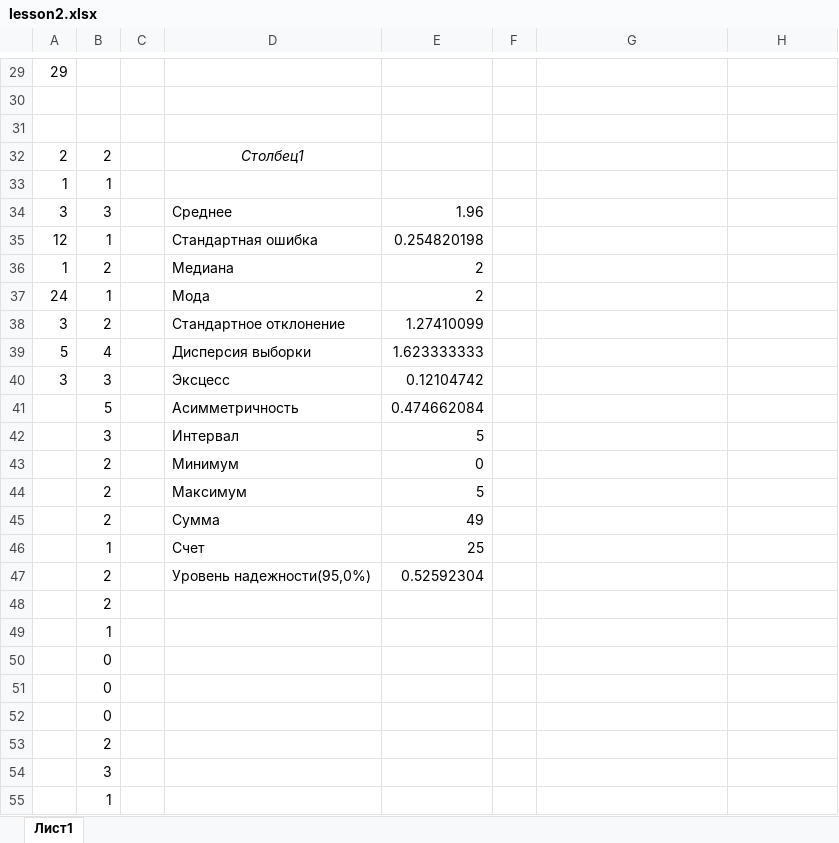
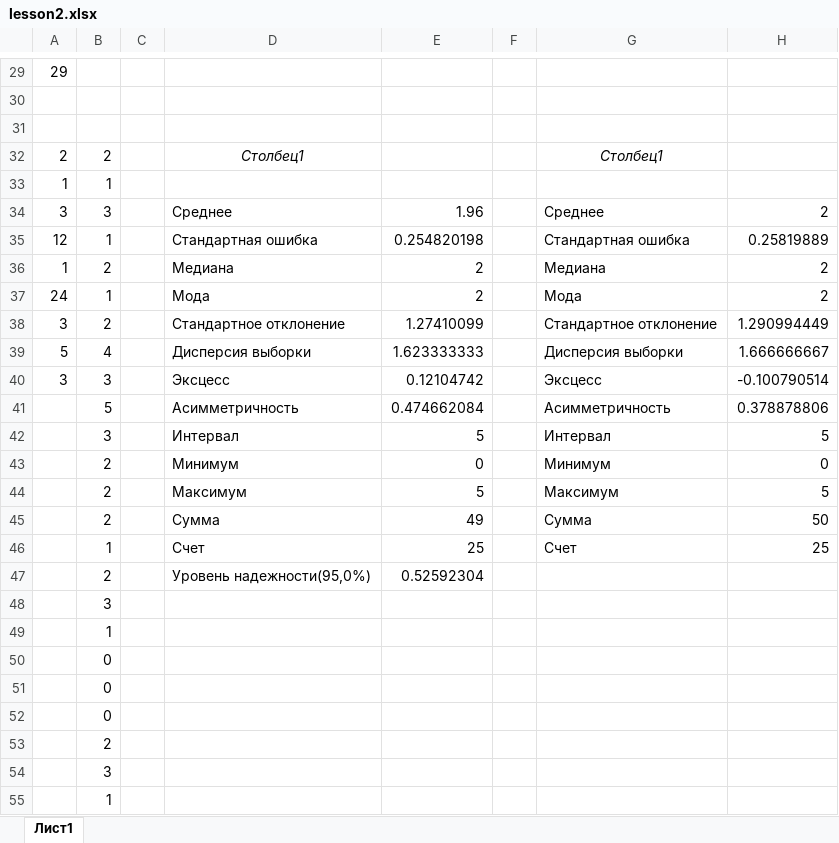
Before and after one commit to Dranikf/CMES, an Excel workbook: lesson2/lesson2.xlsx, sheet Лист1, drawn as a sheet; only a part is shown, gaps mark what is left out; values as stored, in another font and other column widths than the file's, no borders; charts and pictures not drawn; the diff names each change by its address in the sheet, - before the commit and + after, or states it on an @@ line.

Commit message:
lab1 + hw lesson2 + scripts start

```diff
--- a/lesson2/lesson2.xlsx (sheet Лист1)
+++ b/lesson2/lesson2.xlsx (sheet Лист1)
-G32: (empty)
+G32: Столбец1
-G34: (empty)
+G34: Среднее
-H34: (empty)
+H34: 2
-G35: (empty)
+G35: Стандартная ошибка
-H35: (empty)
+H35: 0.25819889
-G36: (empty)
+G36: Медиана
-H36:H37: (empty)
+H36:H37: 2
-G37: (empty)
+G37: Мода
-G38: (empty)
+G38: Стандартное отклонение
-H38: (empty)
+H38: 1.290994449
-G39: (empty)
+G39: Дисперсия выборки
-H39: (empty)
+H39: 1.666666667
-G40: (empty)
+G40: Эксцесс
-H40: (empty)
+H40: -0.100790514
-G41: (empty)
+G41: Асимметричность
-H41: (empty)
+H41: 0.378878806
-G42: (empty)
+G42: Интервал
-H42: (empty)
+H42: 5
-G43: (empty)
+G43: Минимум
-H43: (empty)
+H43: 0
-G44: (empty)
+G44: Максимум
-H44: (empty)
+H44: 5
-G45: (empty)
+G45: Сумма
-H45: (empty)
+H45: 50
-G46: (empty)
+G46: Счет
-H46: (empty)
+H46: 25
-B48: 2
+B48: 3
```
Also changed, not shown: charts or pictures, 19 other files.
